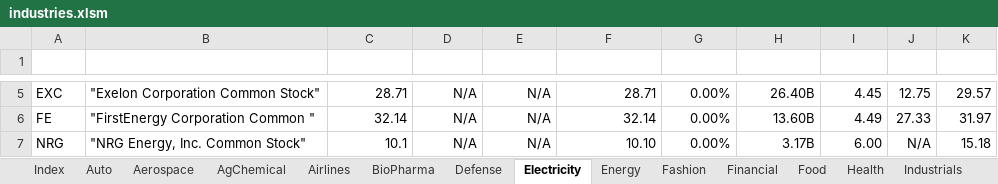
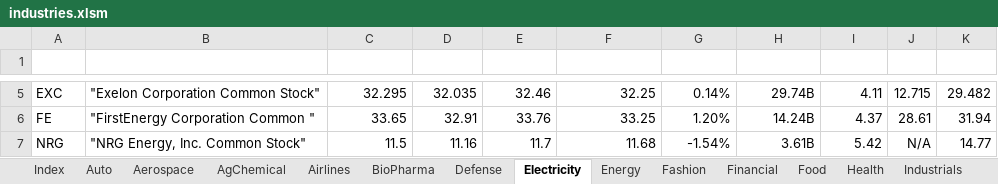
Before and after one commit to minqiang/GP, an Excel workbook: industries.xlsm, sheet Electricity, drawn as a sheet; only a part is shown, gaps mark what is left out; values as stored, in another font and other column widths than the file's, no borders; charts and pictures and conditional formats and table styles not drawn; the diff covers the shown part only; the diff names each change by its address in the sheet, - before the commit and + after, or states it on an @@ line.

```diff
--- a/industries.xlsm (sheet Electricity)
+++ b/industries.xlsm (sheet Electricity)
-C5 (LatestPrice): 28.71
+C5 (LatestPrice): 32.295
-D5 (DaysLow): N/A
+D5 (DaysLow): 32.035
-E5 (DaysHigh): N/A
+E5 (DaysHigh): 32.46
-F5 (PreviousClose): 28.71
+F5 (PreviousClose): 32.25
-G5 (%Change): 0.00%
+G5 (%Change): 0.14%
-H5 (MarketCap): 26.40B
+H5 (MarketCap): 29.74B
-I5 (DivYield): 4.45
+I5 (DivYield): 4.11
-J5 (P/E): 12.75
+J5 (P/E): 12.715
-K5 (MA200): 29.57
+K5 (MA200): 29.482
-C6 (LatestPrice): 32.14
+C6 (LatestPrice): 33.65
-D6 (DaysLow): N/A
+D6 (DaysLow): 32.91
-E6 (DaysHigh): N/A
+E6 (DaysHigh): 33.76
-F6 (PreviousClose): 32.14
+F6 (PreviousClose): 33.25
-G6 (%Change): 0.00%
+G6 (%Change): 1.20%
-H6 (MarketCap): 13.60B
+H6 (MarketCap): 14.24B
-I6 (DivYield): 4.49
+I6 (DivYield): 4.37
-J6 (P/E): 27.33
+J6 (P/E): 28.61
-K6 (MA200): 31.97
+K6 (MA200): 31.94
-C7 (LatestPrice): 10.1
+C7 (LatestPrice): 11.5
-D7 (DaysLow): N/A
+D7 (DaysLow): 11.16
-E7 (DaysHigh): N/A
+E7 (DaysHigh): 11.7
-F7 (PreviousClose): 10.10
+F7 (PreviousClose): 11.68
-G7 (%Change): 0.00%
+G7 (%Change): -1.54%
-H7 (MarketCap): 3.17B
+H7 (MarketCap): 3.61B
-I7 (DivYield): 6.00
+I7 (DivYield): 5.42
-K7 (MA200): 15.18
+K7 (MA200): 14.77
```
Also changed, not shown: 67 edited cells elsewhere in this sheet, sheet Energy, sheet Semiconductor, 1 other file.
